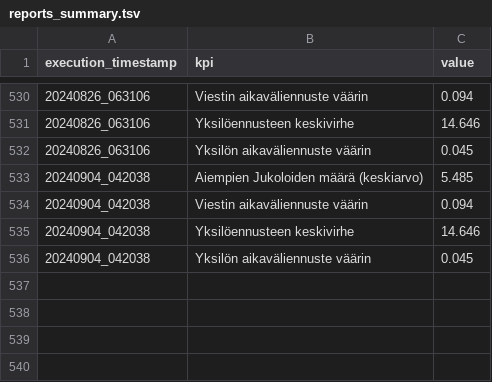
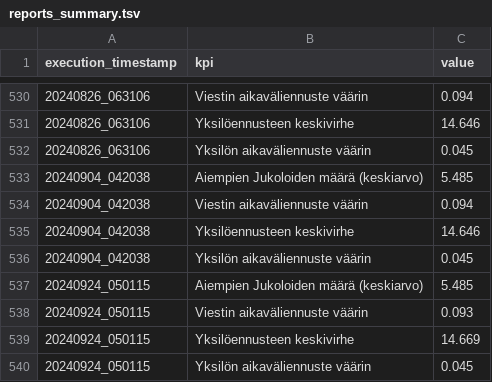
Before and after one commit to dins/jukola-xml-model, a TSV file: reports/reports_summary.tsv, drawn as a sheet; only a part is shown, gaps mark what is left out; the diff names each change by its address in the sheet, - before the commit and + after, or states it on an @@ line.

```diff
--- a/reports/reports_summary.tsv
+++ b/reports/reports_summary.tsv
+row 537: 20240924_050115 | Aiempien Jukoloiden määrä (keskiarvo) | 5.485
+row 538: 20240924_050115 | Viestin aikaväliennuste väärin | 0.093
+row 539: 20240924_050115 | Yksilöennusteen keskivirhe | 14.669
+row 540: 20240924_050115 | Yksilön aikaväliennuste väärin | 0.045
```
Also changed, not shown: 24 other files.
